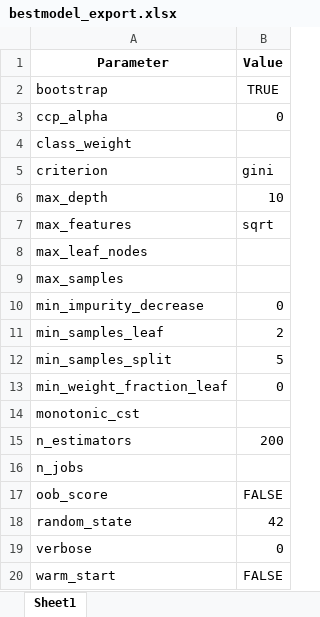
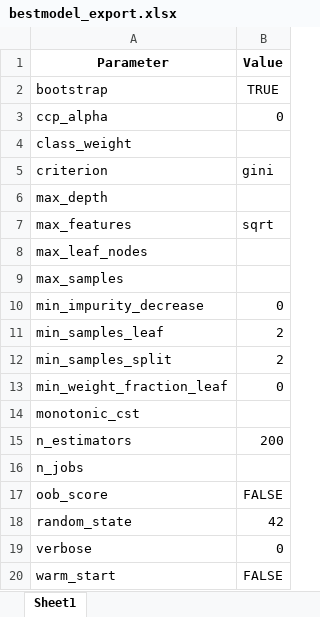
Before and after one commit to Dandata0101/mbs-Stock-signal-project, an Excel workbook: 01-data/bestmodel_export.xlsx, sheet Sheet1, drawn as a sheet; values as stored, in another font and other column widths than the file's, no borders; the diff names each change by its address in the sheet, - before the commit and + after, or states it on an @@ line.

```diff
--- a/01-data/bestmodel_export.xlsx (sheet Sheet1)
+++ b/01-data/bestmodel_export.xlsx (sheet Sheet1)
-B6 (Value): 10
+B6 (Value): (empty)
-B12 (Value): 5
+B12 (Value): 2
```
Also changed, not shown: 01-data/accuracy_export.xlsx, 01-data/feature_export.xlsx, 6 other files.
